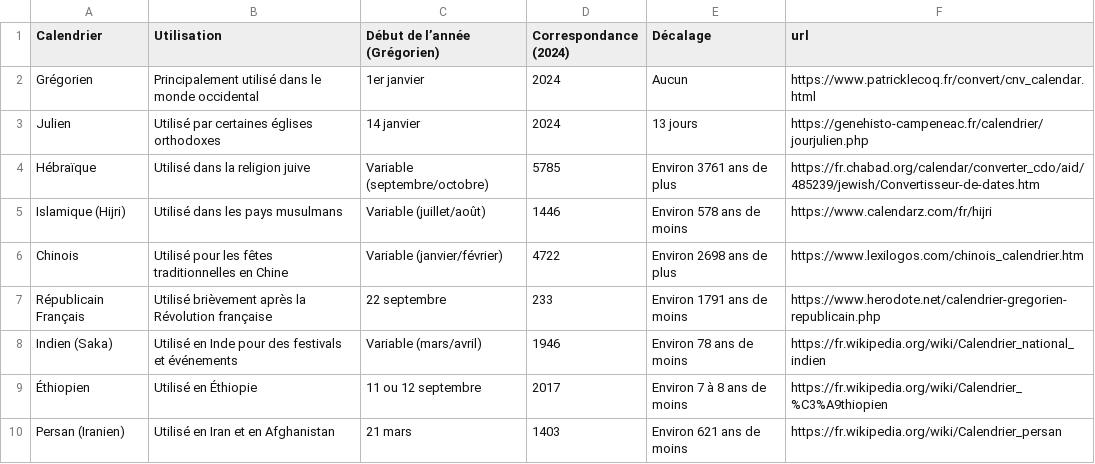
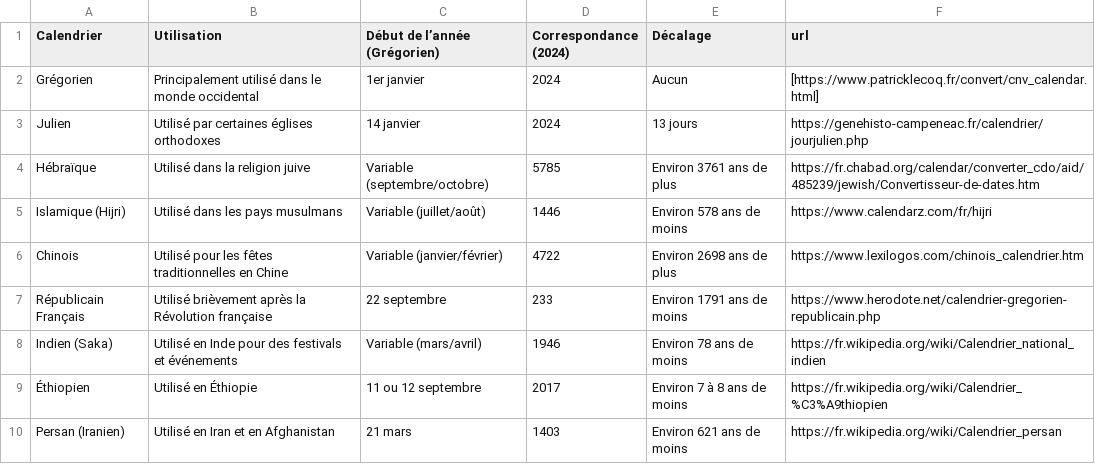
Before and after one commit to CloudReady-ch/datacooperative, a CSV file: data/calendriers-monde.csv, drawn as a sheet.

Commit message:
Update calendriers-monde.csv

```diff
--- a/data/calendriers-monde.csv
+++ b/data/calendriers-monde.csv
@@ -1,3 +1,3 @@
 Calendrier,Utilisation,Début de l’année (Grégorien),Correspondance (2024),Décalage,url
-Grégorien,Principalement utilisé dans le monde occidental,1er janvier,2024,Aucun,https://www.patricklecoq.fr/convert/cnv_calendar.html
+Grégorien,Principalement utilisé dans le monde occidental,1er janvier,2024,Aucun,[https://www.patricklecoq.fr/convert/cnv_calendar.html]
 Julien,Utilisé par certaines églises orthodoxes,14 janvier,2024,13 jours,https://genehisto-campeneac.fr/calendrier/jourjulien.php
```
